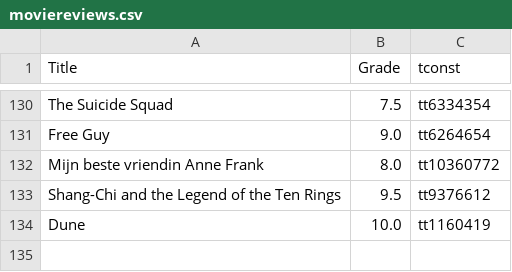
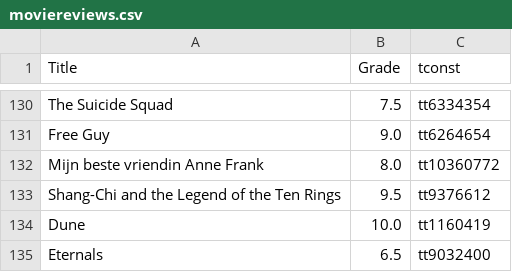
Before and after one commit to maxvandam/reviews, a CSV file: moviereviews.csv, drawn as a sheet; only a part is shown, gaps mark what is left out.

Commit message:
Update moviereviews.csv

```diff
--- a/moviereviews.csv
+++ b/moviereviews.csv
@@ -134 +134,2 @@ Shang-Chi and the Legend of the Ten Rings,9.5,tt9376612
 Dune,10.0,tt1160419
+Eternals,6.5,tt9032400
```
